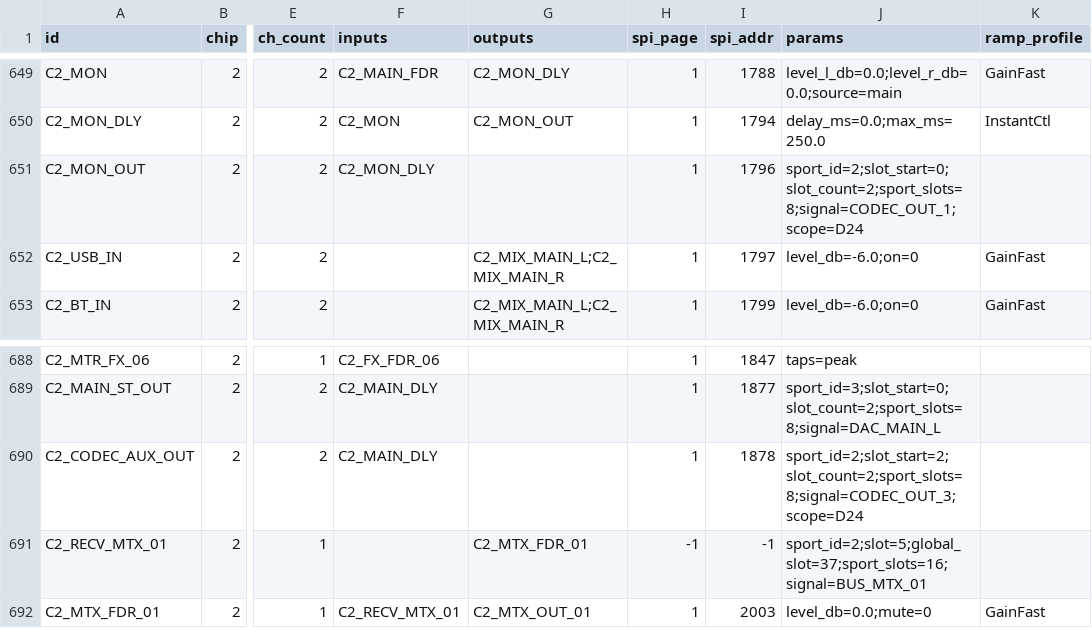
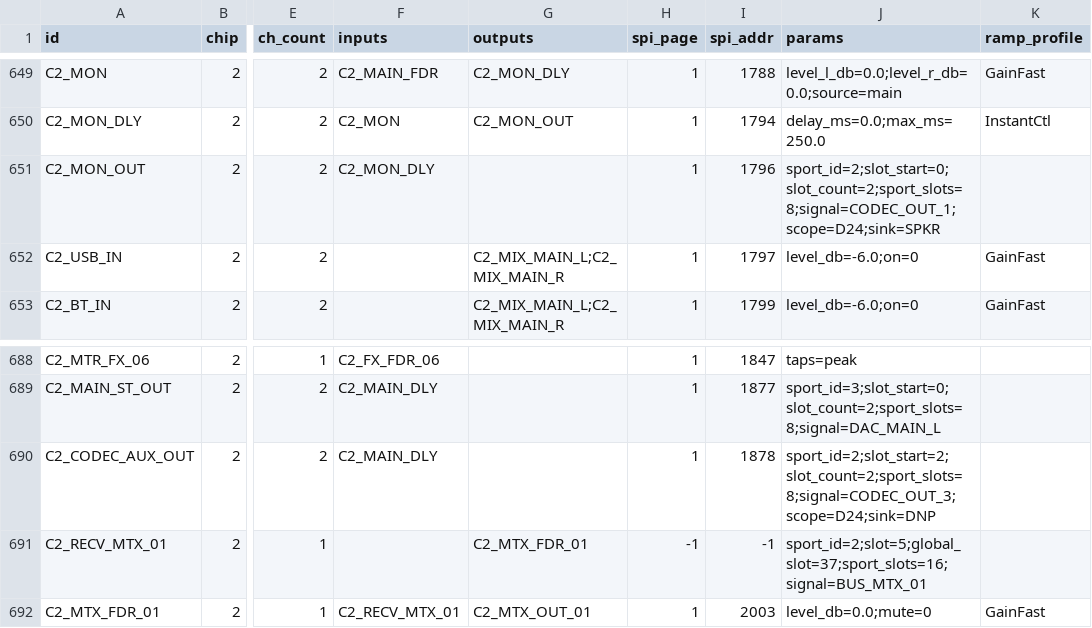
Before and after one commit to invirco/dsp, a CSV file: MW/D32/DSP/SHARC/dsp.csv, drawn as a sheet; only a part is shown, gaps mark what is left out; the diff names each change by its address in the sheet, - before the commit and + after, or states it on an @@ line.

Commit message:
S102: the speaker route was never missing, it was never named
SP1 has read "no TEST_OSC -> SPKR route in the topology" since S90. The
route is there and always was. The D24 panel speaker is codec TDM slot 0 —
C2_MON_OUT's LEFT slot, signal CODEC_OUT_1 — which is the AK4619's AOUT1L
on analog U3 pin 22, the only codec DAC output fitted on a D24: parts.csv
records C20/C21/C22 on AOUT1R/AOUT2L/AOUT2R as DNP, the netlist gives that
pin exactly two nets (U3.22, C23.+) and then SPKR -> J59.12 = J42.12 ->
C82 -> TS482 (U32) -> SPKR0/SPKR1 -> lswitch J1.6/7 -> J2.1/2, and
d24-signals.csv already said CODEC_OUT_1 is the talkback speaker. S90's
zero hits for spkr/speaker were a spelling problem: the node is labelled
"Monitor Out", after rear-panel jacks it does not drive.

So the addition is the declaration, not a node: sink=SPKR on C2_MON_OUT
and sink=DNP on C2_CODEC_AUX_OUT, with sink allowed on OUTPUT_TDM in
dsp_validate.py (which refuses an unknown key — the no-fallback policy is
why the allowlist moved first). Byte-neutral: regenerate-dsp-contract.sh
leaves exactly those two files, no address or matrix row moves, defs.lock
unmoved, nothing written into defs/.

That also releases S90-P6's hold on S89-2: the two codec slots no gather
entry writes are among the three DNP outputs, so they reach no fitted part
and cannot hold SP1 up.

The runner takes MM1 and SP1 as one capture with two verdicts — MM1's idle
floor is SP1's reference — and keeps them as two rows because 56 and 57 are
two parts. It asserts the route through s89_set.py and reads it back
through the image's own dispatch table, so SP1 now reports "route asserted
and read back; waiting on the analog rails ... and a DSP4_TEST_NODES=1
pair". Both tools are staged explicitly: neither is in /home/app/dspboot,
which is the trap that made loopthd.sh's first run report PASS on a route
it had never asserted.

AN_EN was never written.

```diff
--- a/MW/D32/DSP/SHARC/dsp.csv
+++ b/MW/D32/DSP/SHARC/dsp.csv
-J651 (params): sport_id=2;slot_start=0;slot_count=2;sport_slots=8;signal=CODEC_OUT_1;scope=D24
+J651 (params): sport_id=2;slot_start=0;slot_count=2;sport_slots=8;signal=CODEC_OUT_1;scope=D24;sink=SPKR
-J690 (params): sport_id=2;slot_start=2;slot_count=2;sport_slots=8;signal=CODEC_OUT_3;scope=D24
+J690 (params): sport_id=2;slot_start=2;slot_count=2;sport_slots=8;signal=CODEC_OUT_3;scope=D24;sink=DNP
```
Also changed, not shown: 16 other files.
